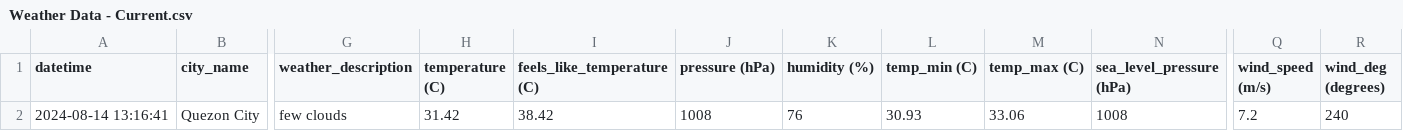
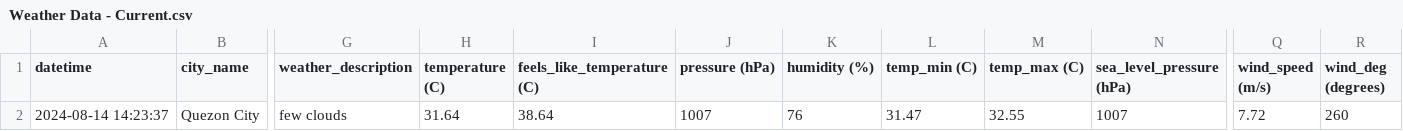
Before and after one commit to marksm88/weather-data, a CSV file: Weather Data - Current.csv, drawn as a sheet; only a part is shown, gaps mark what is left out; the diff names each change by its address in the sheet, - before the commit and + after, or states it on an @@ line.

```diff
--- a/Weather Data - Current.csv
+++ b/Weather Data - Current.csv
-A2 (datetime): 2024-08-14 13:16:41
+A2 (datetime): 2024-08-14 14:23:37
-H2 (temperature (C)): 31.42
+H2 (temperature (C)): 31.64
-I2 (feels_like_temperature (C)): 38.42
+I2 (feels_like_temperature (C)): 38.64
-J2 (pressure (hPa)): 1008
+J2 (pressure (hPa)): 1007
-L2 (temp_min (C)): 30.93
+L2 (temp_min (C)): 31.47
-M2 (temp_max (C)): 33.06
+M2 (temp_max (C)): 32.55
-N2 (sea_level_pressure (hPa)): 1008
+N2 (sea_level_pressure (hPa)): 1007
-Q2 (wind_speed (m/s)): 7.2
+Q2 (wind_speed (m/s)): 7.72
-R2 (wind_deg (degrees)): 240
+R2 (wind_deg (degrees)): 260
```
Also changed, not shown: Weather Data - Prelim.csv.
